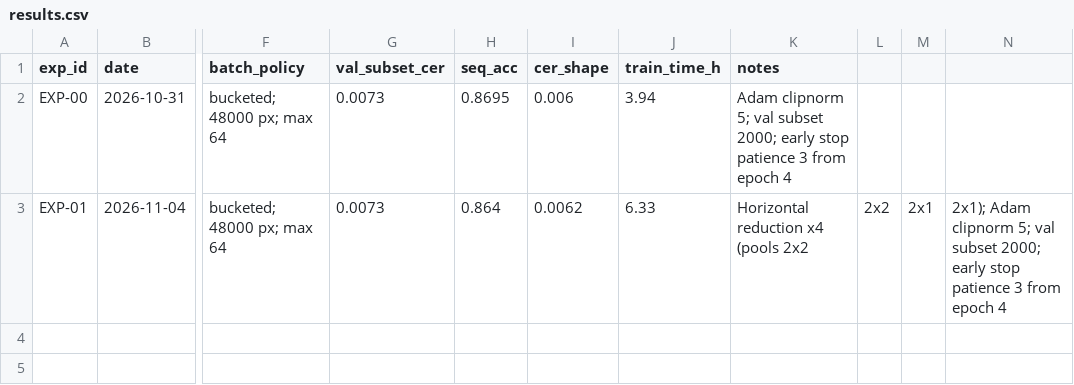
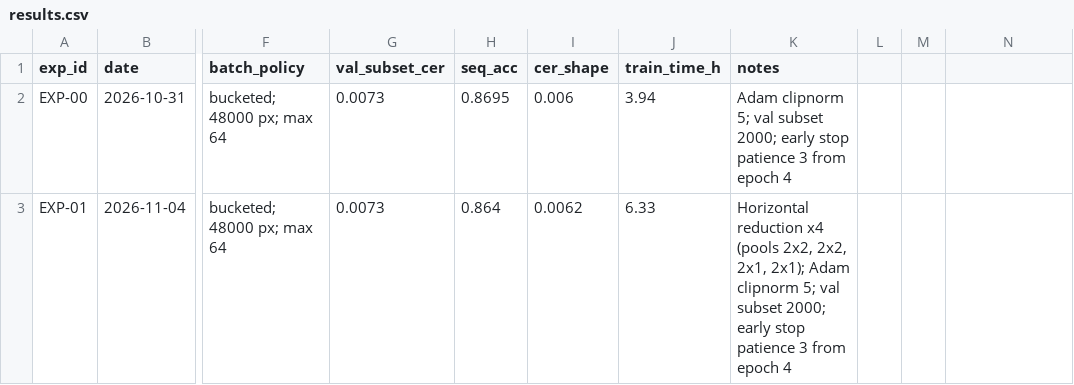
Before and after one commit to Rigby119/NoteVision, a CSV file: experiments/results.csv, drawn as a sheet; only a part is shown, gaps mark what is left out; the diff names each change by its address in the sheet, - before the commit and + after, or states it on an @@ line.

Commit message:
chore: format csv

```diff
--- a/experiments/results.csv
+++ b/experiments/results.csv
-K3 (notes): …x4 (pools 2x2
+K3 (notes): …x4 (pools 2x2, 2x2, 2x1, 2x1); Adam clipnorm 5; val subset 2000; early stop patience 3 from epoch 4
-L3: 2x2
+L3: (empty)
-M3: 2x1
+M3: (empty)
-N3: 2x1); Adam clipnorm 5; val subset 2000; early stop patience 3 from epoch 4
+N3: (empty)
```
